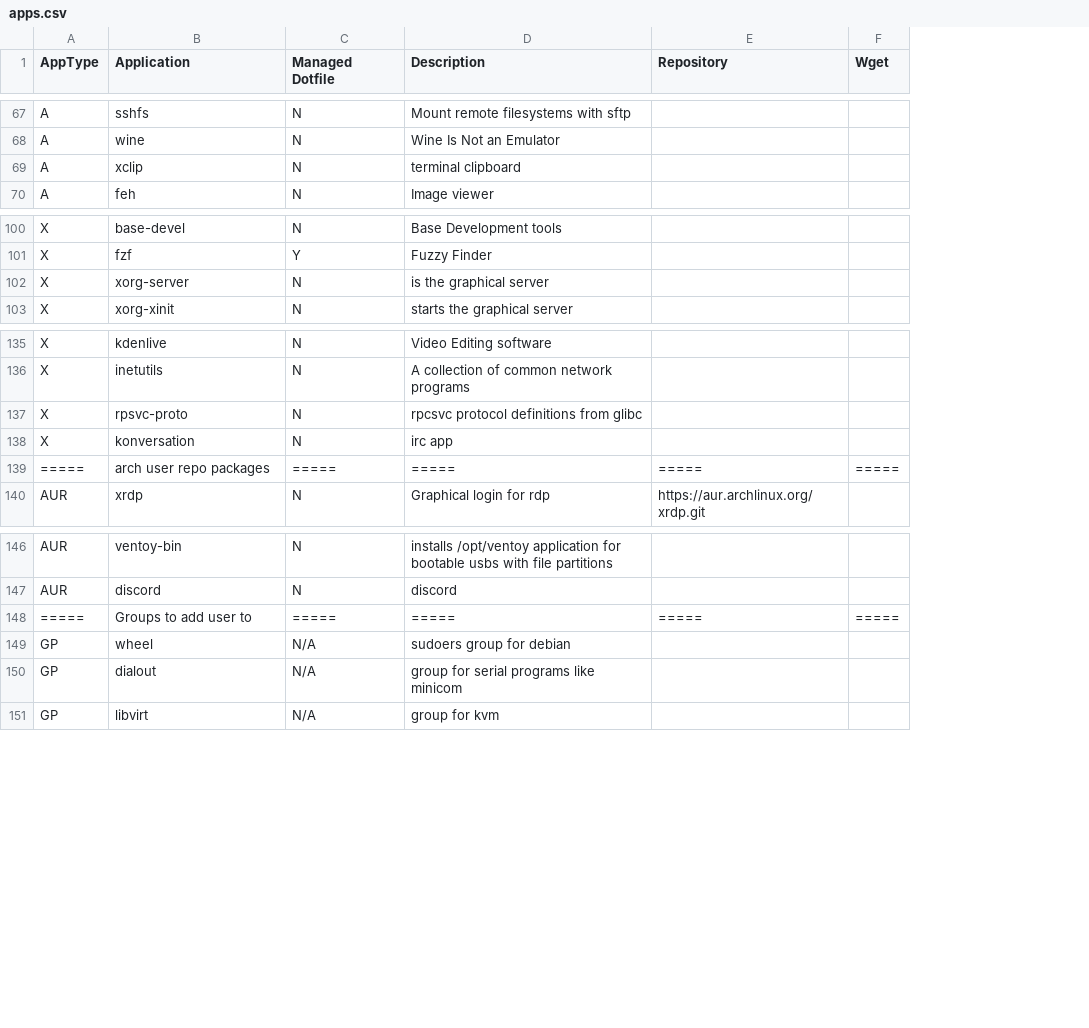
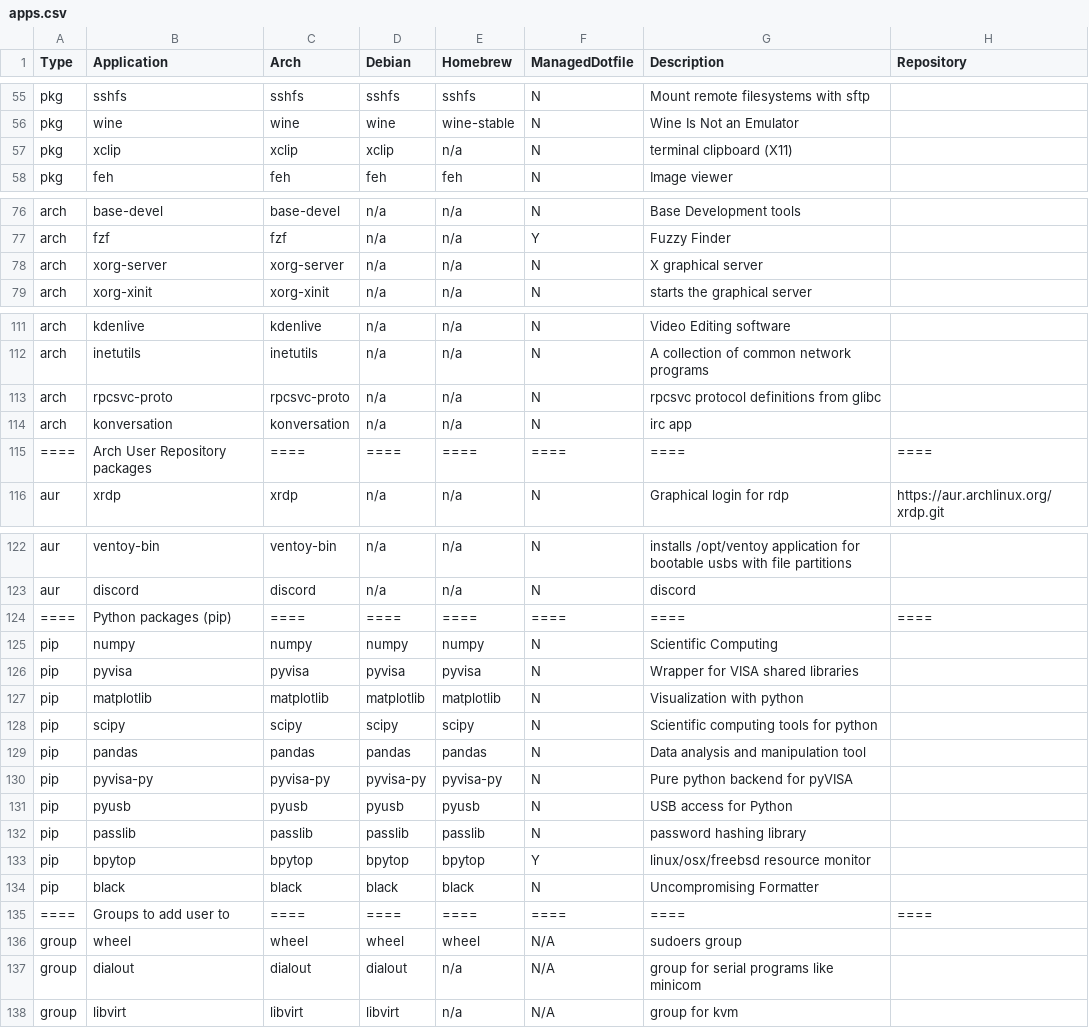
Before and after one commit to gutelfuldead/dotfiles, a CSV file: apps.csv, drawn as a sheet; only a part is shown, gaps mark what is left out; removed rows and columns are numbered as before the commit, all else as after; the diff covers the shown part only; the diff names each change by its address in the sheet, - before the commit and + after, or states it on an @@ line.

Commit message:
add homebrew support, refactor

```diff
--- a/apps.csv
+++ b/apps.csv
-column A (AppType), rows 67-70: all A; rows 100-103: all X; rows 135-140: X | X | X | X | ===== | AUR; rows 146-151: AUR | AUR | ===== | GP | GP | GP
+column A (Type), rows 55-58: all pkg; rows 76-79: all arch; rows 111-116: arch | arch | arch | arch | ==== | aur; rows 122-123: aur | aur; rows 135-138: ==== | group | group | group
+column C (Arch), rows 55-58: sshfs | wine | xclip | feh; rows 76-79: base-devel | fzf | xorg-server | xorg-xinit; rows 111-116: kdenlive | inetutils | rpcsvc-proto | konversation | ==== | xrdp; rows 122-123: ventoy-bin | discord; rows 135-138: ==== | wheel | dialout | libvirt
+column D (Debian), rows 55-58: sshfs | wine | xclip | feh; rows 76-79: all n/a; rows 111-116: n/a | n/a | n/a | n/a | ==== | n/a; rows 122-123: n/a | n/a; rows 135-138: ==== | wheel | dialout | libvirt
+column E (Homebrew), rows 55-58: sshfs | wine-stable | n/a | feh; rows 76-79: all n/a; rows 111-116: n/a | n/a | n/a | n/a | ==== | n/a; rows 122-123: n/a | n/a; rows 135-138: ==== | wheel | n/a | n/a
-column F (Wget), row 139: =====; row 148: =====
-F1: Managed Dotfile
+F1: ManagedDotfile
-G57 (Description): terminal clipboard
+G57 (Description): terminal clipboard (X11)
-G78 (Description): is the graphical server
+G78 (Description): X graphical server
-B113 (Application): rpsvc-proto
+B113 (Application): rpcsvc-proto
-B115 (Application): arch user repo packages
+B115 (Application): Arch User Repository packages
-F115 (ManagedDotfile): =====
+F115 (ManagedDotfile): ====
-G115 (Description): =====
+G115 (Description): ====
-H115 (Repository): =====
+H115 (Repository): ====
+row 124: ==== | Python packages (pip) | ==== | ==== | ==== | ==== | ==== | ====
@@ row 83 moved to row 125: pip @@
@@ row 84 moved to row 126: pip @@
@@ row 85 moved to row 127: pip @@
@@ row 86 moved to row 128: pip @@
@@ row 87 moved to row 129: pip @@
@@ row 88 moved to row 130: pip @@
@@ row 89 moved to row 131: pip @@
@@ row 90 moved to row 132: pip @@
@@ row 91 moved to row 133: pip @@
@@ row 92 moved to row 134: pip @@
-F135 (ManagedDotfile): =====
+F135 (ManagedDotfile): ====
-G135 (Description): =====
+G135 (Description): ====
-H135 (Repository): =====
+H135 (Repository): ====
-G136 (Description): sudoers group for debian
+G136 (Description): sudoers group
```
Also changed, not shown: 2 added rows, 16 removed rows, 1 moved row and 24 edited cells elsewhere in this file, 2 other files.
